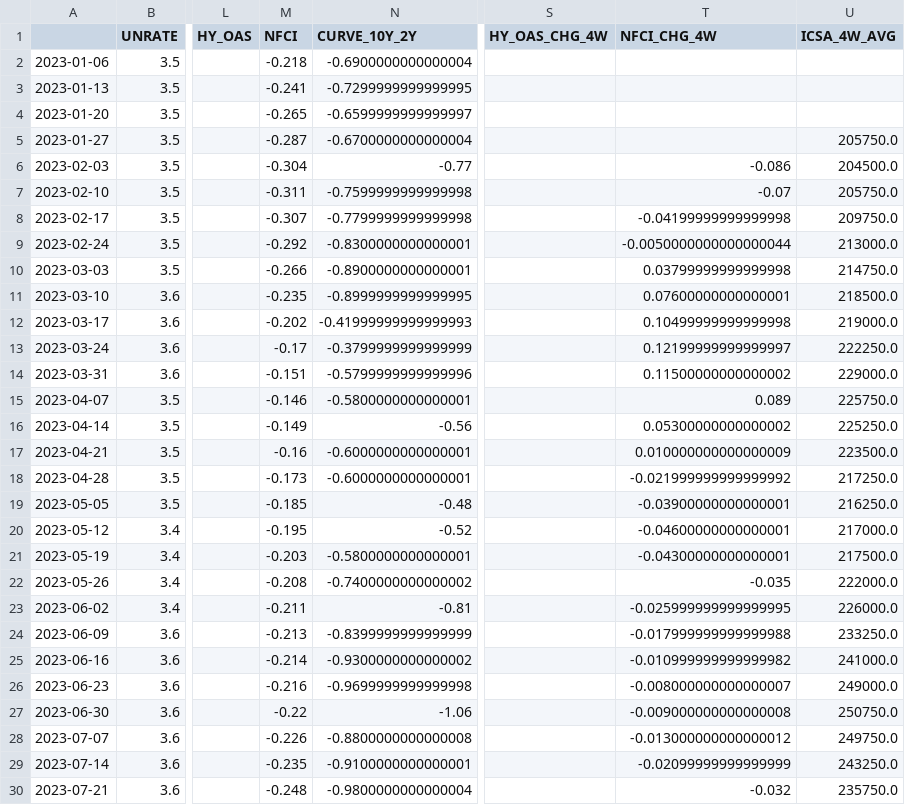
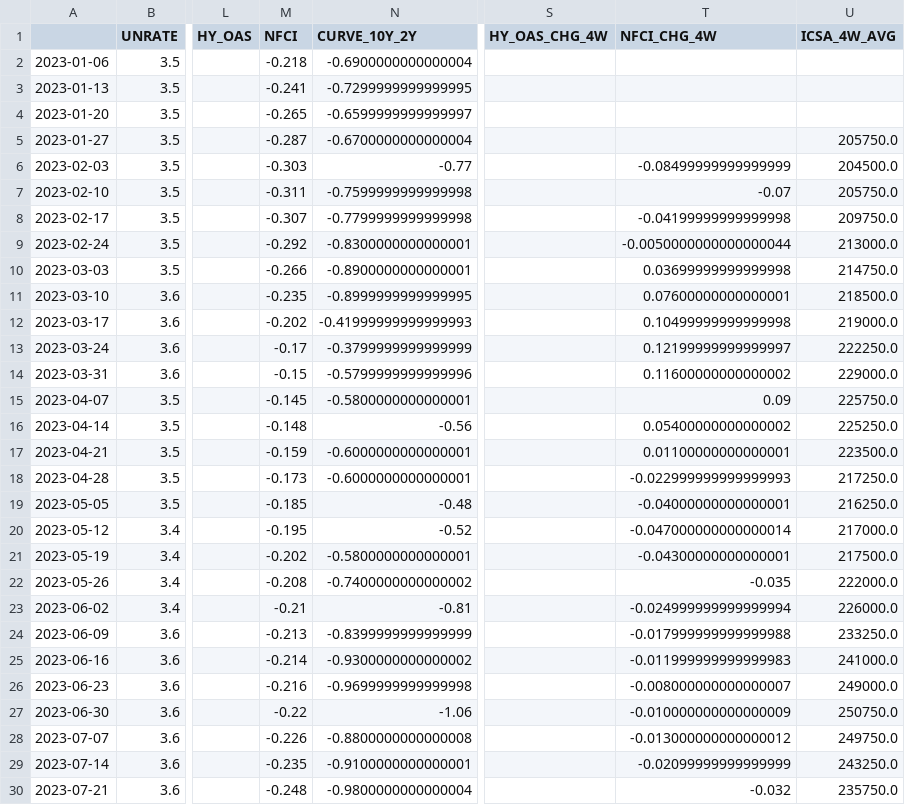
Before and after one commit to subin001893-cmyk/stock-scanner-results, a CSV file: latest/fred_macro_weekly.csv, drawn as a sheet; only a part is shown, gaps mark what is left out; the diff covers the shown part only; the diff names each change by its address in the sheet, - before the commit and + after, or states it on an @@ line.

```diff
--- a/latest/fred_macro_weekly.csv
+++ b/latest/fred_macro_weekly.csv
-M6 (NFCI): -0.304
+M6 (NFCI): -0.303
-T6 (NFCI_CHG_4W): -0.086
+T6 (NFCI_CHG_4W): -0.08499999999999999
-T10 (NFCI_CHG_4W): 0.03799999999999998
+T10 (NFCI_CHG_4W): 0.03699999999999998
-M14 (NFCI): -0.151
+M14 (NFCI): -0.15
-T14 (NFCI_CHG_4W): 0.11500000000000002
+T14 (NFCI_CHG_4W): 0.11600000000000002
-M15 (NFCI): -0.146
+M15 (NFCI): -0.145
-T15 (NFCI_CHG_4W): 0.089
+T15 (NFCI_CHG_4W): 0.09
-M16 (NFCI): -0.149
+M16 (NFCI): -0.148
-T16 (NFCI_CHG_4W): 0.05300000000000002
+T16 (NFCI_CHG_4W): 0.05400000000000002
-M17 (NFCI): -0.16
+M17 (NFCI): -0.159
-T17 (NFCI_CHG_4W): 0.010000000000000009
+T17 (NFCI_CHG_4W): 0.01100000000000001
-T18 (NFCI_CHG_4W): -0.021999999999999992
+T18 (NFCI_CHG_4W): -0.022999999999999993
-T19 (NFCI_CHG_4W): -0.03900000000000001
+T19 (NFCI_CHG_4W): -0.04000000000000001
-T20 (NFCI_CHG_4W): -0.04600000000000001
+T20 (NFCI_CHG_4W): -0.047000000000000014
-M21 (NFCI): -0.203
+M21 (NFCI): -0.202
-M23 (NFCI): -0.211
+M23 (NFCI): -0.21
-T23 (NFCI_CHG_4W): -0.025999999999999995
+T23 (NFCI_CHG_4W): -0.024999999999999994
-T25 (NFCI_CHG_4W): -0.010999999999999982
+T25 (NFCI_CHG_4W): -0.011999999999999983
-T27 (NFCI_CHG_4W): -0.009000000000000008
+T27 (NFCI_CHG_4W): -0.010000000000000009
```
Also changed, not shown: 68 edited cells elsewhere in this file, latest/weekly_results.csv, 7 other files.
